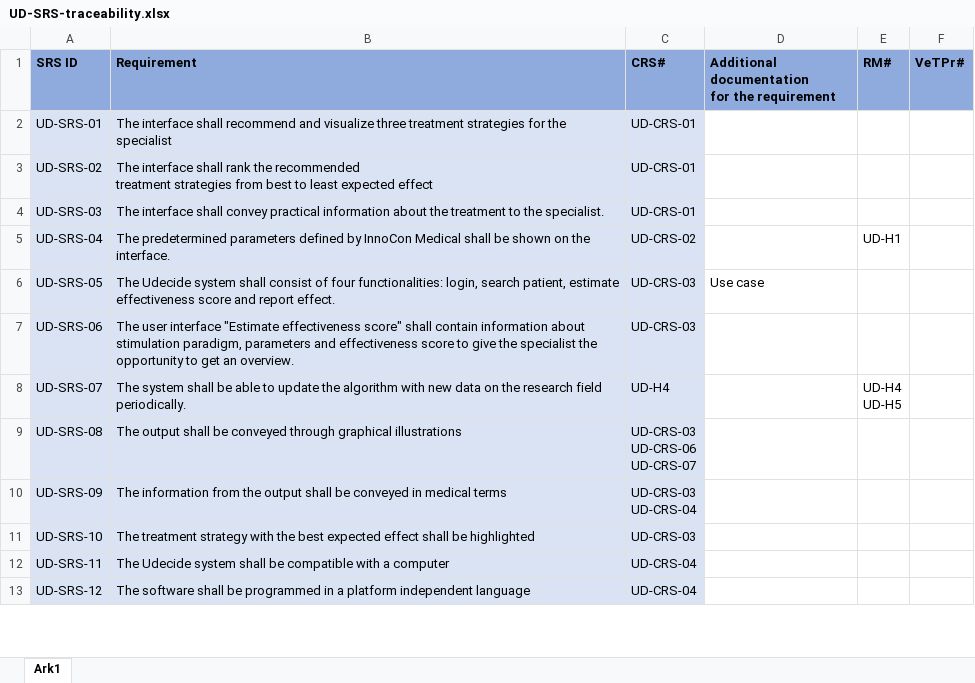
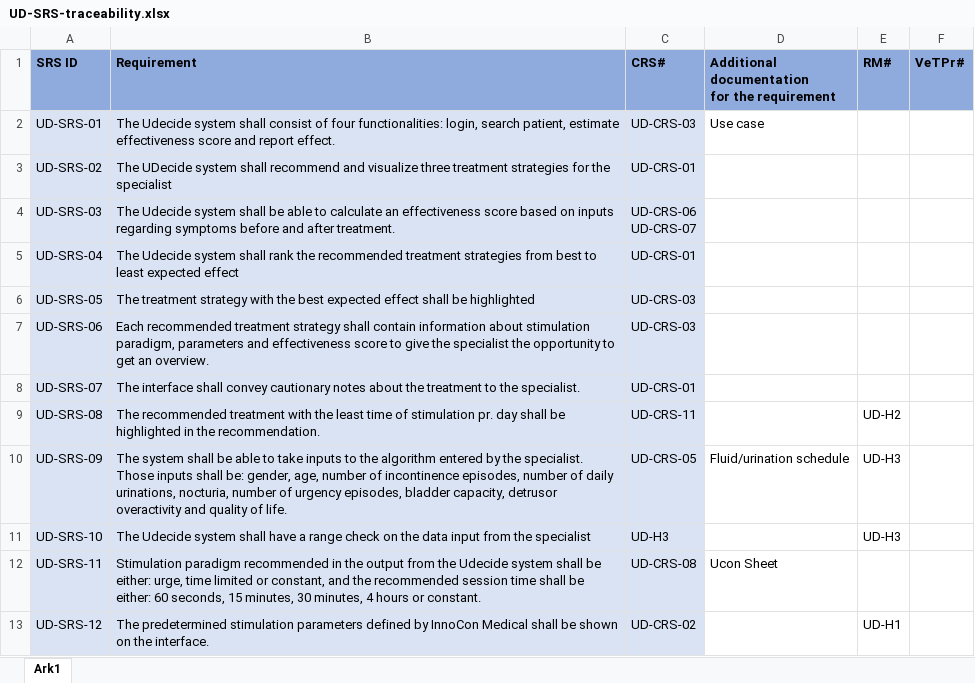
Before and after one commit to amaliekoch/ST6, an Excel workbook: Technical_Documentation/Requirements/System requirement specification/UD-SRS-traceability.xlsx, sheet Ark1, drawn as a sheet; only a part is shown; values as stored, in another font and other column widths than the file's, no borders; ↵ is a line break in a cell; the diff covers the shown part only; the diff names each change by its address in the sheet, - before the commit and + after, or states it on an @@ line.

```diff
--- a/Technical_Documentation/Requirements/System requirement specification/UD-SRS-traceability.xlsx (sheet Ark1)
+++ b/Technical_Documentation/Requirements/System requirement specification/UD-SRS-traceability.xlsx (sheet Ark1)
-B2 (Requirement): The interface shall recommend and visualize three treatment strategies for the specialist
+B2 (Requirement): The Udecide system shall consist of four functionalities: login, search patient, estimate effectiveness score and report effect.
-C2 (CRS#): UD-CRS-01
+C2 (CRS#): UD-CRS-03
-D2: (empty)
+D2: Use case
-B3 (Requirement): The interface shall rank the recommended ↵ treatment strategies from best to least expected effect
+B3 (Requirement): The UDecide system shall recommend and visualize three treatment strategies for the specialist
-B4 (Requirement): The interface shall convey practical information about the treatment to the specialist.
+B4 (Requirement): The Udecide system shall be able to calculate an effectiveness score based on inputs regarding symptoms before and after treatment.
-C4 (CRS#): UD-CRS-01
+C4 (CRS#): UD-CRS-06 ↵ UD-CRS-07
-B5 (Requirement): The predetermined parameters defined by InnoCon Medical shall be shown on the interface.
+B5 (Requirement): The Udecide system shall rank the recommended treatment strategies from best to least expected effect
-C5 (CRS#): UD-CRS-02
+C5 (CRS#): UD-CRS-01
-E5 (RM#): UD-H1
+E5 (RM#): (empty)
-B6 (Requirement): The Udecide system shall consist of four functionalities: login, search patient, estimate effectiveness score and report effect.
+B6 (Requirement): The treatment strategy with the best expected effect shall be highlighted
-D6: Use case
+D6: (empty)
-B7 (Requirement): The user interface "Estimate effectiveness score" shall contain…
+B7 (Requirement): Each recommended treatment strategy shall contain…
-B8 (Requirement): The system shall be able to update the algorithm with new data on the research field periodically.
+B8 (Requirement): The interface shall convey cautionary notes about the treatment to the specialist.
-C8 (CRS#): UD-H4
+C8 (CRS#): UD-CRS-01
-E8 (RM#): UD-H4 ↵ UD-H5
+E8 (RM#): (empty)
-B9 (Requirement): The output shall be conveyed through graphical illustrations
+B9 (Requirement): The recommended treatment with the least time of stimulation pr. day shall be highlighted in the recommendation.
-C9 (CRS#): UD-CRS-03 ↵ UD-CRS-06 ↵ UD-CRS-07
+C9 (CRS#): UD-CRS-11
-E9 (RM#): (empty)
+E9 (RM#): UD-H2
-B10 (Requirement): The information from the output shall be conveyed in medical terms
+B10 (Requirement): The system shall be able to take inputs to the algorithm entered by the specialist. Those inputs shall be: gender, age, number of incontinence episodes, number of daily urinations, nocturia, number of urgency episodes, bladder capacity, detrusor overactivity and quality of life.
-C10 (CRS#): UD-CRS-03 ↵ UD-CRS-04
+C10 (CRS#): UD-CRS-05
-D10: (empty)
+D10: Fluid/urination schedule
-E10:E11 (RM#): (empty)
+E10:E11 (RM#): UD-H3
-B11 (Requirement): The treatment strategy with the best expected effect shall be highlighted
+B11 (Requirement): The Udecide system shall have a range check on the data input from the specialist
-C11 (CRS#): UD-CRS-03
+C11 (CRS#): UD-H3
-B12 (Requirement): The Udecide system shall be compatible with a computer
+B12 (Requirement): Stimulation paradigm recommended in the output from the Udecide system shall be either: urge, time limited or constant, and the recommended session time shall be either: 60 seconds, 15 minutes, 30 minutes, 4 hours or constant.
-C12 (CRS#): UD-CRS-04
+C12 (CRS#): UD-CRS-08
-D12: (empty)
+D12: Ucon Sheet
-B13 (Requirement): The software shall be programmed in a platform independent language
+B13 (Requirement): The predetermined stimulation parameters defined by InnoCon Medical shall be shown on the interface.
-C13 (CRS#): UD-CRS-04
+C13 (CRS#): UD-CRS-02
-E13 (RM#): (empty)
+E13 (RM#): UD-H1
```
Also changed, not shown: 34 edited cells elsewhere in this sheet, 1 other file.
